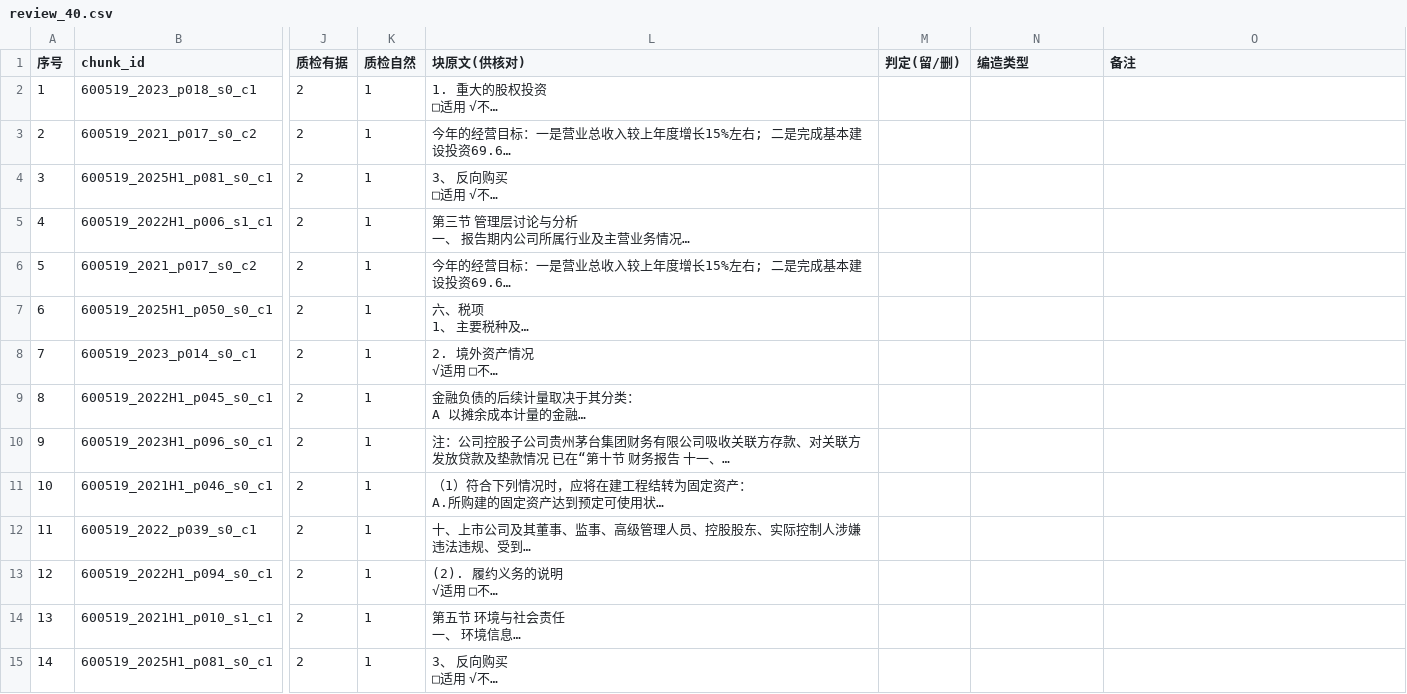
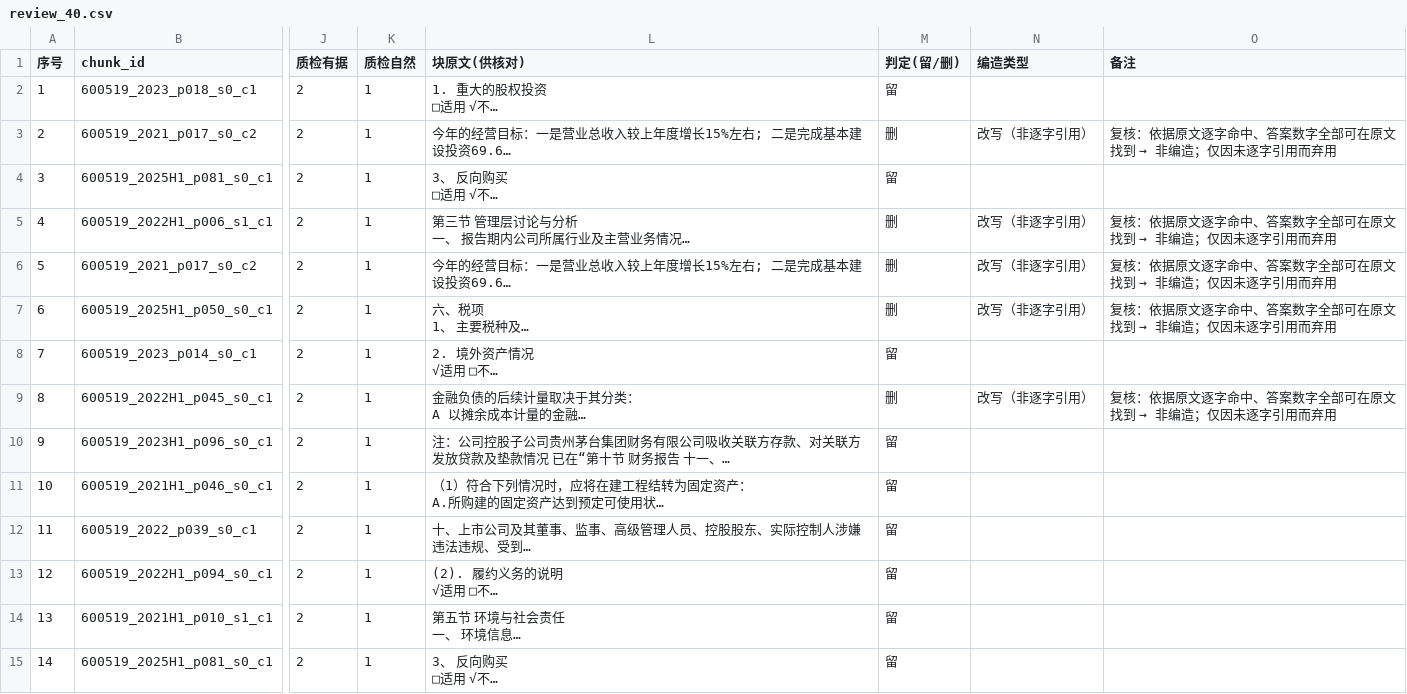
Before and after one commit to bh2009wan-crypto/cn-filings-rag, a CSV file: data/sft/review_40.csv, drawn as a sheet; only a part is shown, gaps mark what is left out; long unchanged cells end in …; the diff covers the shown part only; the diff names each change by its address in the sheet, - before the commit and + after, or states it on an @@ line.

Commit message:
作业B 终版：补上「答案注明出处」+ 落实人工抽检 + 重训
对照课件逐条核过，补掉一处没做到位的：课件 B② 要求「答案注明出自哪份报告哪一页」，
且课件样例把依据写在答案正文里（依据：《…》第 N 页）——原来只记在元信息里，模型学不会报依据。
- 新增 scripts/12c_add_citation.py：确定性追加引用（298 条全部带上）
- 新增 scripts/12b_apply_review.py：落实人工抽检（312 → 298），保留抽检前备份
- 抽检复核结论：14 条弃用项经完整块原文核对**没有一条编造**（依据逐字命中、数字全在原文），
  理由是「改写而非逐字引用」；抽检记录已按此如实改写（编造率 0/40，另记弃用 14/40）
- 重跑：13_split（254/44）→ 14_make_paraphrase（246/44）→ 16_dump_rag（88 条）→ 本机三阶段重训

四格（补引用后）：字符F1 训练后 格1 0.342 / 格2 0.304 / 格3 0.302 / 格4 0.263 / 格5 0.235
最硬的一项证据：模型学会了「末尾报依据」（0/60 → 56/60），但**报了依据的 56 条里只有 1 条页码是对的**
——格式易学、事实难学，这比上一版更彻底地复现了课件那句「什么写进权重、什么留在检索库」。

```diff
--- a/data/sft/review_40.csv
+++ b/data/sft/review_40.csv
-M2 (判定(留/删)): (empty)
+M2 (判定(留/删)): 留
-M3 (判定(留/删)): (empty)
+M3 (判定(留/删)): 删
-N3 (编造类型): (empty)
+N3 (编造类型): 改写（非逐字引用）
@@ O3 (备注): (empty) → 复核：依据原文逐字命中、答案数字全部可在原文找到 → 非编造；仅因未逐字引用而弃用 @@
-M4 (判定(留/删)): (empty)
+M4 (判定(留/删)): 留
-M5:M7 (判定(留/删)): (empty)
+M5:M7 (判定(留/删)): 删
-N5:N7 (编造类型): (empty)
+N5:N7 (编造类型): 改写（非逐字引用）
@@ O5:O7 (备注): (empty) → 复核：依据原文逐字命中、答案数字全部可在原文找到 → 非编造；仅因未逐字引用而弃用 @@
-M8 (判定(留/删)): (empty)
+M8 (判定(留/删)): 留
-M9 (判定(留/删)): (empty)
+M9 (判定(留/删)): 删
-N9 (编造类型): (empty)
+N9 (编造类型): 改写（非逐字引用）
@@ O9 (备注): (empty) → 复核：依据原文逐字命中、答案数字全部可在原文找到 → 非编造；仅因未逐字引用而弃用 @@
-M10:M15 (判定(留/删)): (empty)
+M10:M15 (判定(留/删)): 留
```
Also changed, not shown: 44 edited cells elsewhere in this file, 19 other files.
